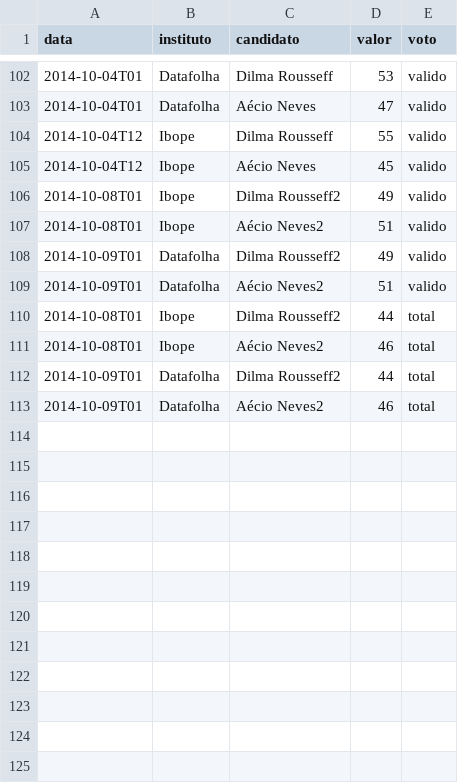
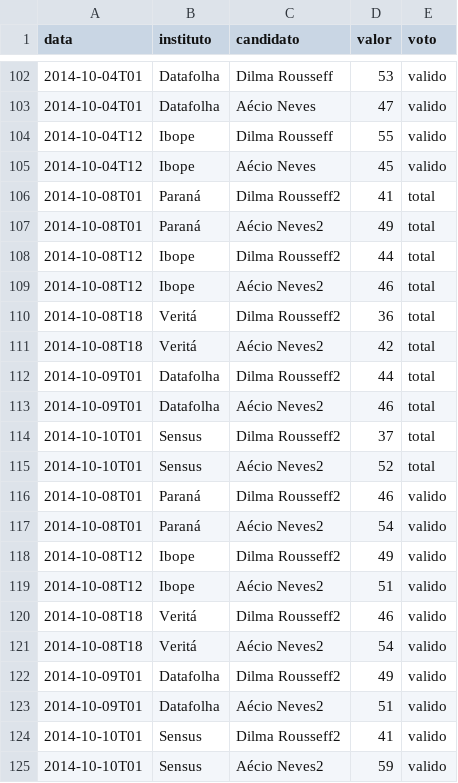
Before and after one commit to rodrigoburg/media_edados, a CSV file: dados/segundo_turno_aecio.csv, drawn as a sheet; only a part is shown, gaps mark what is left out.

Commit message:
dados novos

```diff
--- a/dados/segundo_turno_aecio.csv
+++ b/dados/segundo_turno_aecio.csv
@@ -105,9 +105,21 @@
 "2014-10-04T12","Ibope","Aécio Neves",45,"valido"
-"2014-10-08T01","Ibope","Dilma Rousseff2",49,"valido"
-"2014-10-08T01","Ibope","Aécio Neves2",51,"valido"
+"2014-10-08T01","Paraná","Dilma Rousseff2",41,"total"
+"2014-10-08T01","Paraná","Aécio Neves2",49,"total"
+"2014-10-08T12","Ibope","Dilma Rousseff2",44,"total"
+"2014-10-08T12","Ibope","Aécio Neves2",46,"total"
+"2014-10-08T18","Veritá","Dilma Rousseff2",36,"total"
+"2014-10-08T18","Veritá","Aécio Neves2",42,"total"
+"2014-10-09T01","Datafolha","Dilma Rousseff2",44,"total"
+"2014-10-09T01","Datafolha","Aécio Neves2",46,"total"
+"2014-10-10T01","Sensus","Dilma Rousseff2",37,"total"
+"2014-10-10T01","Sensus","Aécio Neves2",52,"total"
+"2014-10-08T01","Paraná","Dilma Rousseff2",46,"valido"
+"2014-10-08T01","Paraná","Aécio Neves2",54,"valido"
+"2014-10-08T12","Ibope","Dilma Rousseff2",49,"valido"
+"2014-10-08T12","Ibope","Aécio Neves2",51,"valido"
+"2014-10-08T18","Veritá","Dilma Rousseff2",46,"valido"
+"2014-10-08T18","Veritá","Aécio Neves2",54,"valido"
 "2014-10-09T01","Datafolha","Dilma Rousseff2",49,"valido"
 "2014-10-09T01","Datafolha","Aécio Neves2",51,"valido"
-"2014-10-08T01","Ibope","Dilma Rousseff2",44,"total"
-"2014-10-08T01","Ibope","Aécio Neves2",46,"total"
-"2014-10-09T01","Datafolha","Dilma Rousseff2",44,"total"
-"2014-10-09T01","Datafolha","Aécio Neves2",46,"total"
+"2014-10-10T01","Sensus","Dilma Rousseff2",41,"valido"
+"2014-10-10T01","Sensus","Aécio Neves2",59,"valido"
```
Also changed, not shown: 2 other files.
